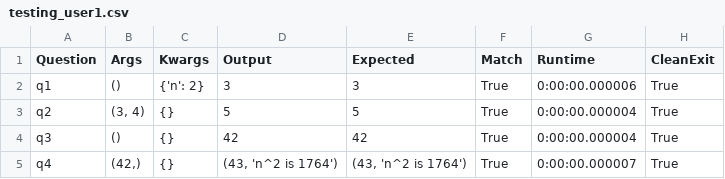
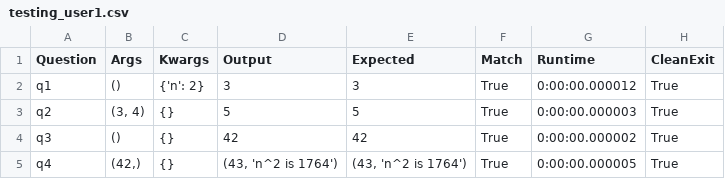
Before and after one commit to ejthompson01/code_tester, a CSV file: reports/testing_user1.csv, drawn as a sheet.

```diff
--- a/reports/testing_user1.csv
+++ b/reports/testing_user1.csv
@@ -1,5 +1,5 @@
 Question,Args,Kwargs,Output,Expected,Match,Runtime,CleanExit
-q1,(),{'n': 2},3,3,True,0:00:00.000006,True
-q2,"(3, 4)",{},5,5,True,0:00:00.000004,True
-q3,(),{},42,42,True,0:00:00.000004,True
-q4,"(42,)",{},"(43, 'n^2 is 1764')","(43, 'n^2 is 1764')",True,0:00:00.000007,True
+q1,(),{'n': 2},3,3,True,0:00:00.000012,True
+q2,"(3, 4)",{},5,5,True,0:00:00.000003,True
+q3,(),{},42,42,True,0:00:00.000002,True
+q4,"(42,)",{},"(43, 'n^2 is 1764')","(43, 'n^2 is 1764')",True,0:00:00.000005,True
```
Also changed, not shown: reports/testing_user2.csv, reports/testing_user3.csv, 8 other files.
